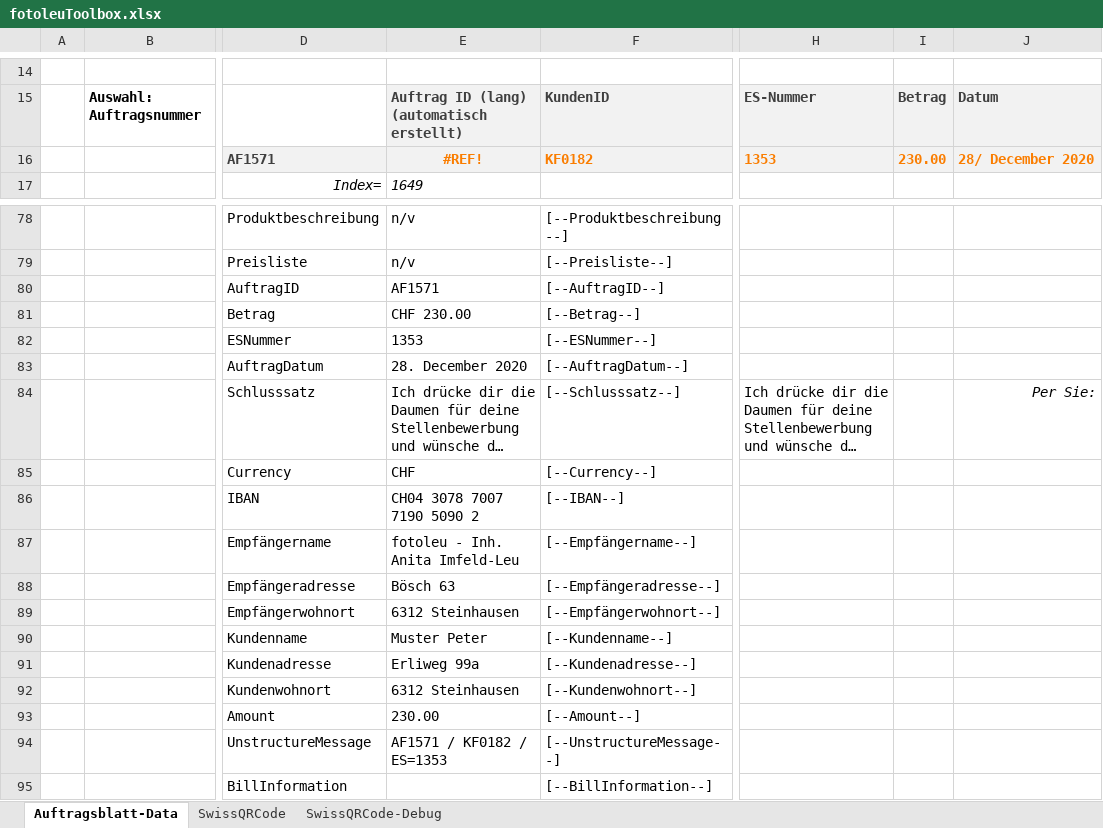
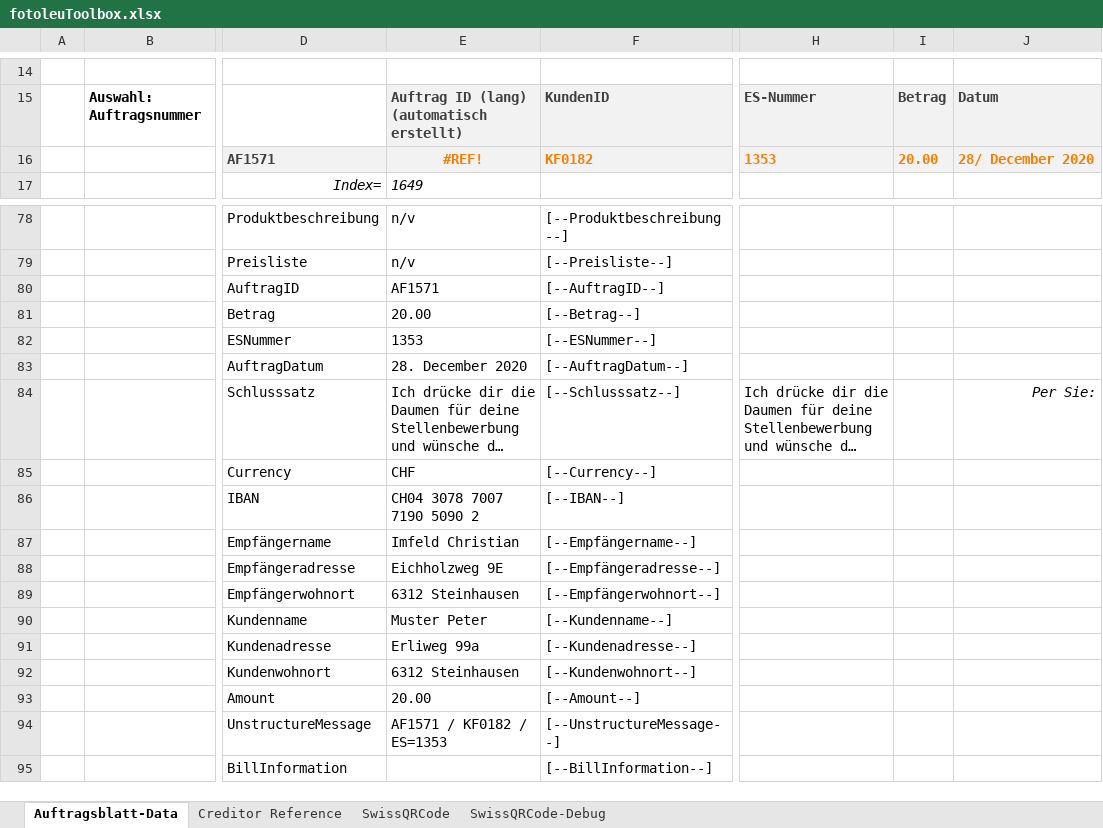
Before and after one commit to ImfeldC/fotoleuToolbox, an Excel workbook: fotoleuToolbox.xlsx, sheet Auftragsblatt-Data, drawn as a sheet; only a part is shown, gaps mark what is left out; long unchanged cells end in …; values as stored, in another font and other column widths than the file's, no borders; table styles not drawn; the diff names each change by its address in the sheet, - before the commit and + after, or states it on an @@ line.

```diff
--- a/fotoleuToolbox.xlsx (sheet Auftragsblatt-Data)
+++ b/fotoleuToolbox.xlsx (sheet Auftragsblatt-Data)
+sheet tab: Creditor Reference
-I16: 230.00
+I16: 20.00
-E81: CHF 230.00
+E81: 20.00
-E87: fotoleu - Inh. Anita Imfeld-Leu
+E87: Imfeld Christian
-E88: Bösch 63
+E88: Eichholzweg 9E
-E93: 230.00
+E93: 20.00
```
Also changed, not shown: sheet SwissQRCode-Debug, sheet SwissQRCode, formulas that keep their value, charts or pictures, 1 other file.
